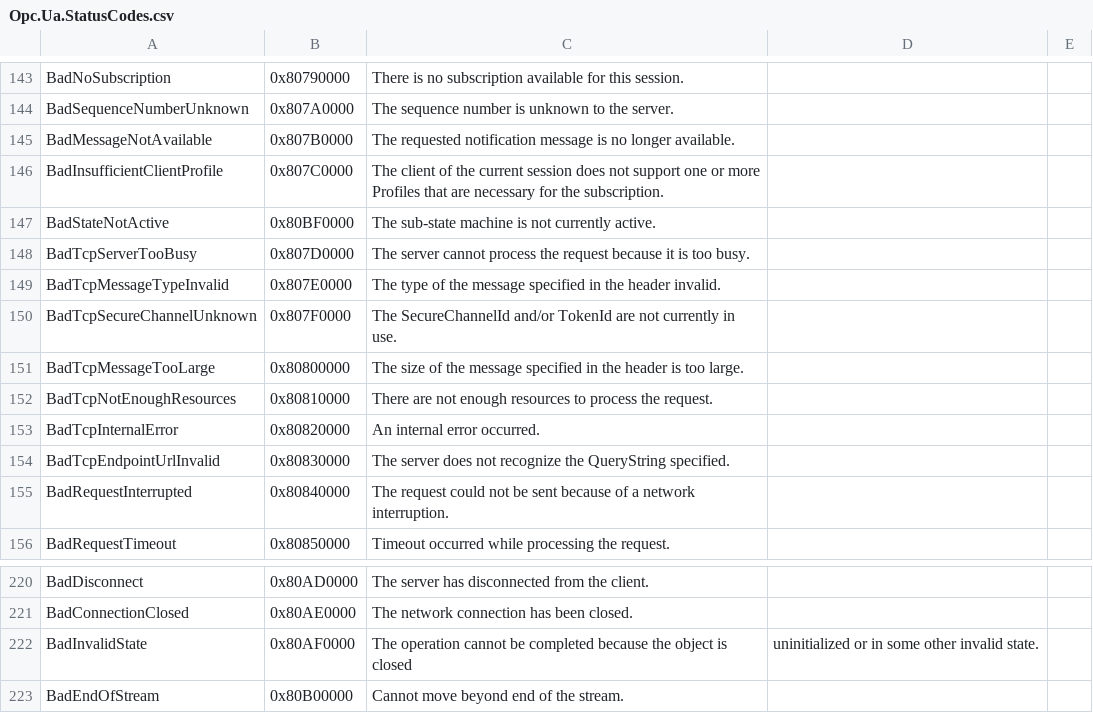
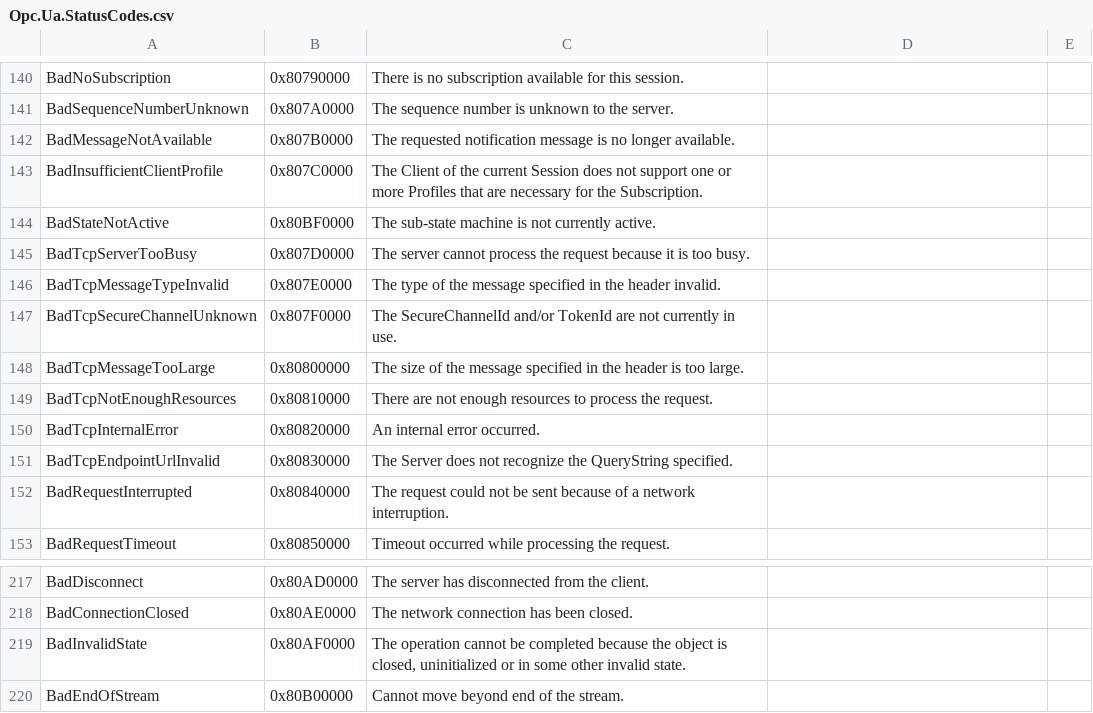
Before and after one commit to OPCFoundation/UA-.NET-Legacy, a CSV file: Stack/Core/Schema/Opc.Ua.StatusCodes.csv, drawn as a sheet; only a part is shown, gaps mark what is left out; the diff covers the shown part only.

Commit message:
Fixed unescaped CSV
The CSV is invalid, as it contains the given seperator (comma) in a column. This leads to wrong results, eg: https://github.com/open62541/open62541/pull/1521

This change makes the CSV valid, but is untested in this stack. A valid CSV processor should do its job fine tough.

```diff
--- a/Stack/Core/Schema/Opc.Ua.StatusCodes.csv
+++ b/Stack/Core/Schema/Opc.Ua.StatusCodes.csv
@@ -146 +143 @@ BadMessageNotAvailable,0x807B0000,The requested notification message is no longe
-BadInsufficientClientProfile,0x807C0000,The client of the current session does not support one or more Profiles that are necessary for the subscription.
+"BadInsufficientClientProfile","0x807C0000","The Client of the current Session does not support one or more Profiles that are necessary for the Subscription."
@@ -154 +151 @@ BadTcpInternalError,0x80820000,An internal error occurred.
-BadTcpEndpointUrlInvalid,0x80830000,The server does not recognize the QueryString specified.
+"BadTcpEndpointUrlInvalid","0x80830000","The Server does not recognize the QueryString specified."
@@ -222 +219 @@ BadConnectionClosed,0x80AE0000,The network connection has been closed.
-BadInvalidState,0x80AF0000,The operation cannot be completed because the object is closed, uninitialized or in some other invalid state.
+"BadInvalidState","0x80AF0000","The operation cannot be completed because the object is closed, uninitialized or in some other invalid state."
```
Also changed, not shown: 3 removed rows and 28 edited cells elsewhere in this file.
